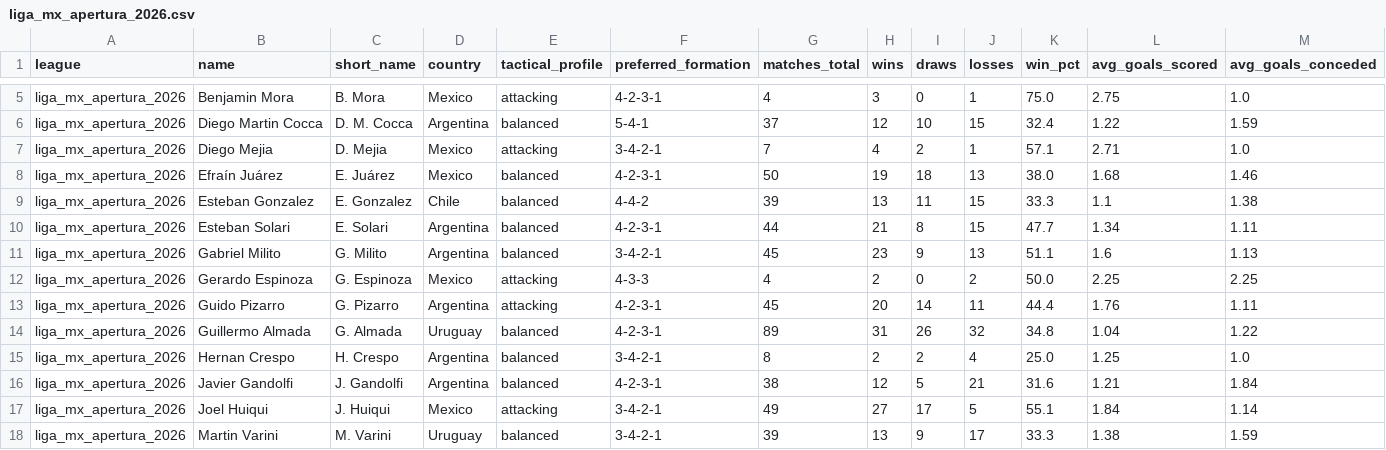
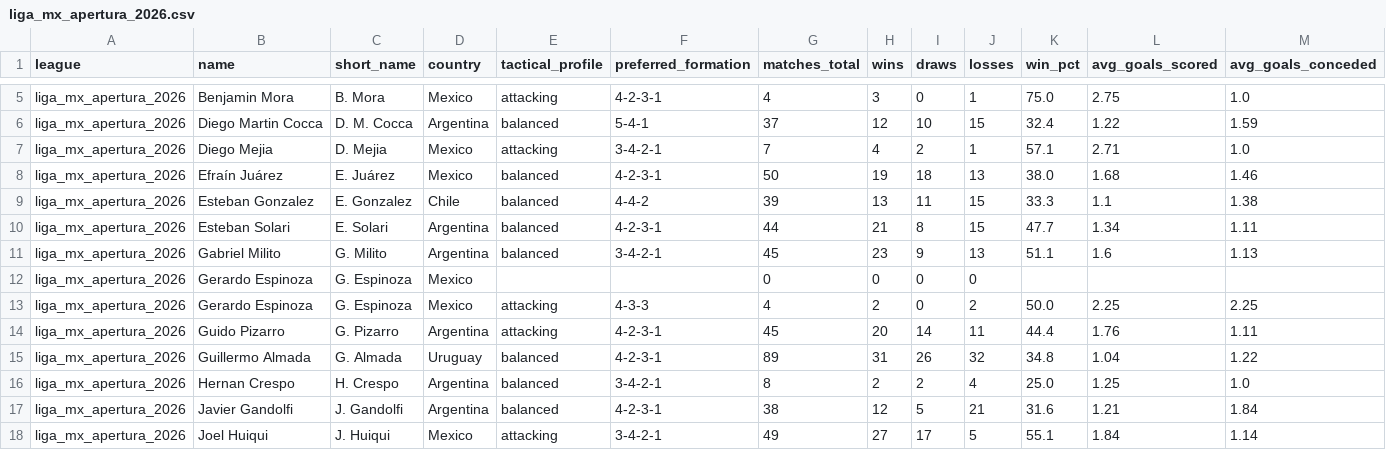
Before and after one commit to aimidas1/coach, a CSV file: liga_mx_apertura_2026.csv, drawn as a sheet; only a part is shown, gaps mark what is left out; the shorter side is filled out with more unchanged rows; rows hold the shown columns only; the diff names each change by its address in the sheet, - before the commit and + after, or states it on an @@ line.

```diff
--- a/liga_mx_apertura_2026.csv
+++ b/liga_mx_apertura_2026.csv
+row 12: liga_mx_apertura_2026 | Gerardo Espinoza | G. Espinoza | Mexico |  |  | 0 | 0 | 0 | 0
```
Also changed, not shown: k_league_1_2026.csv.
